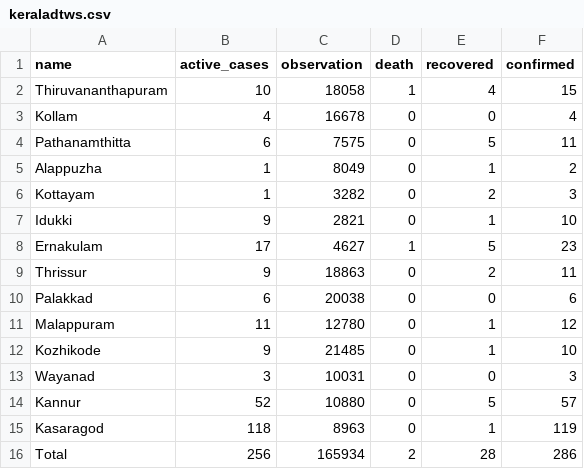
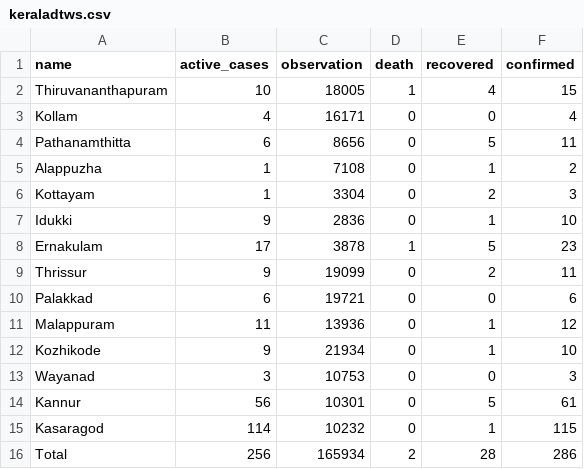
Before and after one commit to m3tasploit/projectfiles, a CSV file: keraladtws.csv, drawn as a sheet.

Commit message:
Update keraladtws.csv

```diff
--- a/keraladtws.csv
+++ b/keraladtws.csv
@@ -1,16 +1,16 @@
 name,active_cases,observation,death,recovered,confirmed
-Thiruvananthapuram,10,18058,1,4,15
-Kollam,4,16678,0,0,4
-Pathanamthitta,6,7575,0,5,11
-Alappuzha,1,8049,0,1,2
-Kottayam,1,3282,0,2,3
-Idukki,9,2821,0,1,10
-Ernakulam,17,4627,1,5,23
-Thrissur,9,18863,0,2,11
-Palakkad,6,20038,0,0,6
-Malappuram,11,12780,0,1,12
-Kozhikode,9,21485,0,1,10
-Wayanad,3,10031,0,0,3
-Kannur,52,10880,0,5,57
-Kasaragod,118,8963,0,1,119
+Thiruvananthapuram,10,18005,1,4,15
+Kollam,4,16171,0,0,4
+Pathanamthitta,6,8656,0,5,11
+Alappuzha,1,7108,0,1,2
+Kottayam,1,3304,0,2,3
+Idukki,9,2836,0,1,10
+Ernakulam,17,3878,1,5,23
+Thrissur,9,19099,0,2,11
+Palakkad,6,19721,0,0,6
+Malappuram,11,13936,0,1,12
+Kozhikode,9,21934,0,1,10
+Wayanad,3,10753,0,0,3
+Kannur,56,10301,0,5,61
+Kasaragod,114,10232,0,1,115
 Total,256,165934,2,28,286
```
